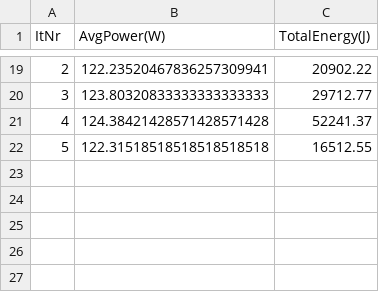
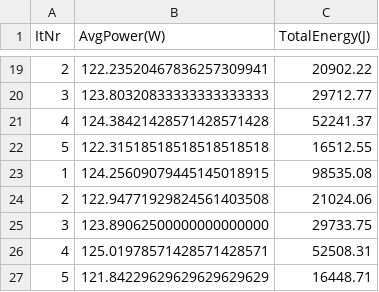
Before and after one commit to woutkl/distance_based_AD_CARLA, a CSV file: _benchmark_results/TOWN2/1800s_200p0v/30fps/power_results.csv, drawn as a sheet; only a part is shown, gaps mark what is left out; the diff names each change by its address in the sheet, - before the commit and + after, or states it on an @@ line.

Commit message:
Power benchmark update

```diff
--- a/_benchmark_results/TOWN2/1800s_200p0v/30fps/power_results.csv
+++ b/_benchmark_results/TOWN2/1800s_200p0v/30fps/power_results.csv
+row 23: 1 | 124.25609079445145018915 | 98535.08
+row 24: 2 | 122.94771929824561403508 | 21024.06
+row 25: 3 | 123.89062500000000000000 | 29733.75
+row 26: 4 | 125.01978571428571428571 | 52508.31
+row 27: 5 | 121.84229629629629629629 | 16448.71
```
Also changed, not shown: _benchmark_results/TOWN2/1800s_200p0v/0.4fpm/power_results.csv, _benchmark_results/TOWN2/1800s_200p0v/0.6fpm/power_results.csv, 3 other files.
